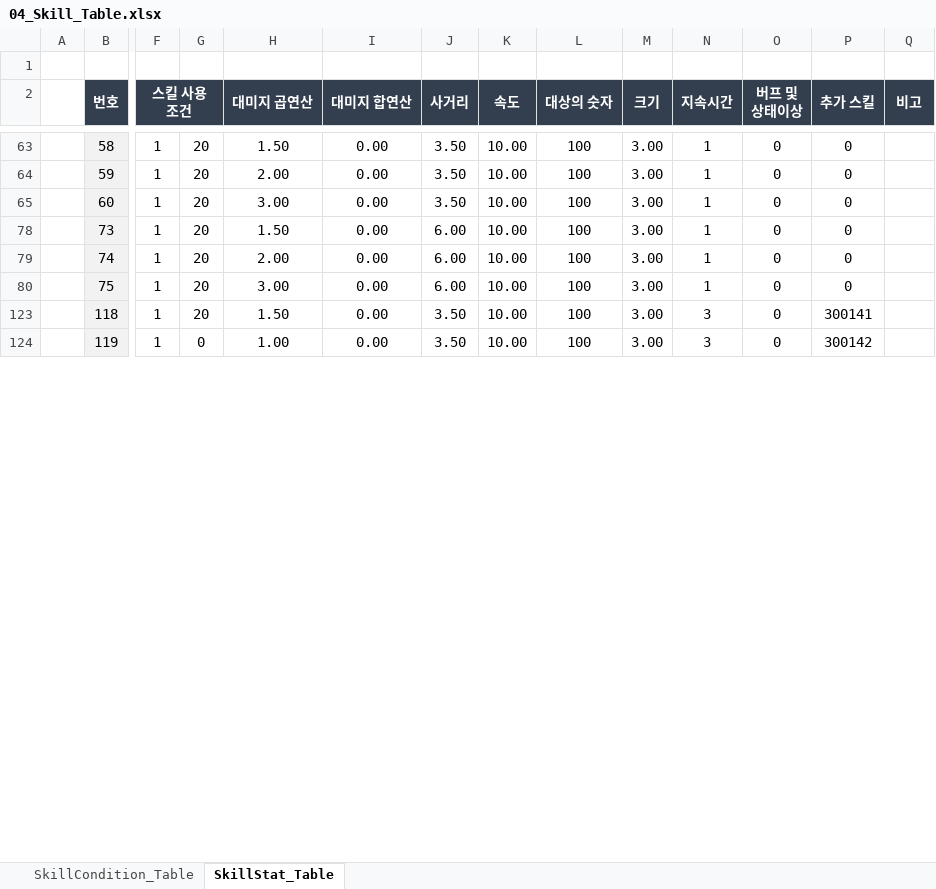
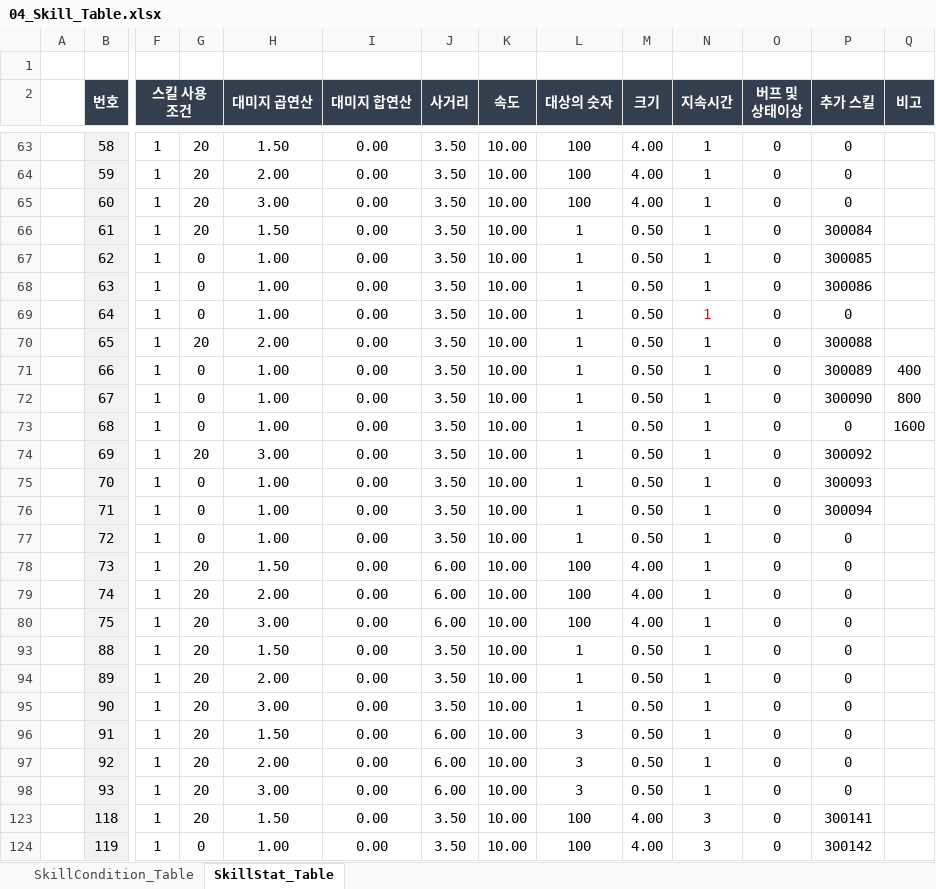
Before and after one commit to kimmk1533/DefensiveDungeon, an Excel workbook: Documents/Table_List/04_Skill_Table.xlsx, sheet SkillStat_Table, drawn as a sheet; only a part is shown, gaps mark what is left out; values as stored, in another font and other column widths than the file's, no borders; rows hold the shown columns only; the diff covers the shown part only; the diff names each change by its address in the sheet, - before the commit and + after, or states it on an @@ line.

```diff
--- a/Documents/Table_List/04_Skill_Table.xlsx (sheet SkillStat_Table)
+++ b/Documents/Table_List/04_Skill_Table.xlsx (sheet SkillStat_Table)
-M63:M65 (크기): 3.00
+M63:M65 (크기): 4.00
@@ row 66 unhidden:  | 61 | 1 | 20 | 1.50 | 0.00 | 3.50 | 10.00 | 1 | 0.50 | 1 | 0 | 300084 @@
@@ row 67 unhidden:  | 62 | 1 | 0 | 1.00 | 0.00 | 3.50 | 10.00 | 1 | 0.50 | 1 | 0 | 300085 @@
@@ row 68 unhidden:  | 63 | 1 | 0 | 1.00 | 0.00 | 3.50 | 10.00 | 1 | 0.50 | 1 | 0 | 300086 @@
@@ row 69 unhidden:  | 64 | 1 | 0 | 1.00 | 0.00 | 3.50 | 10.00 | 1 | 0.50 | 1 | 0 | 0 @@
@@ row 70 unhidden:  | 65 | 1 | 20 | 2.00 | 0.00 | 3.50 | 10.00 | 1 | 0.50 | 1 | 0 | 300088 @@
@@ row 71 unhidden:  | 66 | 1 | 0 | 1.00 | 0.00 | 3.50 | 10.00 | 1 | 0.50 | 1 | 0 | 300089 | 400 @@
@@ row 72 unhidden:  | 67 | 1 | 0 | 1.00 | 0.00 | 3.50 | 10.00 | 1 | 0.50 | 1 | 0 | 300090 | 800 @@
@@ row 73 unhidden:  | 68 | 1 | 0 | 1.00 | 0.00 | 3.50 | 10.00 | 1 | 0.50 | 1 | 0 | 0 | 1600 @@
@@ row 74 unhidden:  | 69 | 1 | 20 | 3.00 | 0.00 | 3.50 | 10.00 | 1 | 0.50 | 1 | 0 | 300092 @@
@@ row 75 unhidden:  | 70 | 1 | 0 | 1.00 | 0.00 | 3.50 | 10.00 | 1 | 0.50 | 1 | 0 | 300093 @@
@@ row 76 unhidden:  | 71 | 1 | 0 | 1.00 | 0.00 | 3.50 | 10.00 | 1 | 0.50 | 1 | 0 | 300094 @@
@@ row 77 unhidden:  | 72 | 1 | 0 | 1.00 | 0.00 | 3.50 | 10.00 | 1 | 0.50 | 1 | 0 | 0 @@
-M78:M80 (크기): 3.00
+M78:M80 (크기): 4.00
@@ row 93 unhidden:  | 88 | 1 | 20 | 1.50 | 0.00 | 3.50 | 10.00 | 1 | 0.50 | 1 | 0 | 0 @@
@@ row 94 unhidden:  | 89 | 1 | 20 | 2.00 | 0.00 | 3.50 | 10.00 | 1 | 0.50 | 1 | 0 | 0 @@
@@ row 95 unhidden:  | 90 | 1 | 20 | 3.00 | 0.00 | 3.50 | 10.00 | 1 | 0.50 | 1 | 0 | 0 @@
@@ row 96 unhidden:  | 91 | 1 | 20 | 1.50 | 0.00 | 6.00 | 10.00 | 3 | 0.50 | 1 | 0 | 0 @@
@@ row 97 unhidden:  | 92 | 1 | 20 | 2.00 | 0.00 | 6.00 | 10.00 | 3 | 0.50 | 1 | 0 | 0 @@
@@ row 98 unhidden:  | 93 | 1 | 20 | 3.00 | 0.00 | 6.00 | 10.00 | 3 | 0.50 | 1 | 0 | 0 @@
-M123:M124 (크기): 3.00
+M123:M124 (크기): 4.00
```
Also changed, not shown: 16 hidden or unhidden rows and 19 edited cells elsewhere in this sheet, 2 other files.
